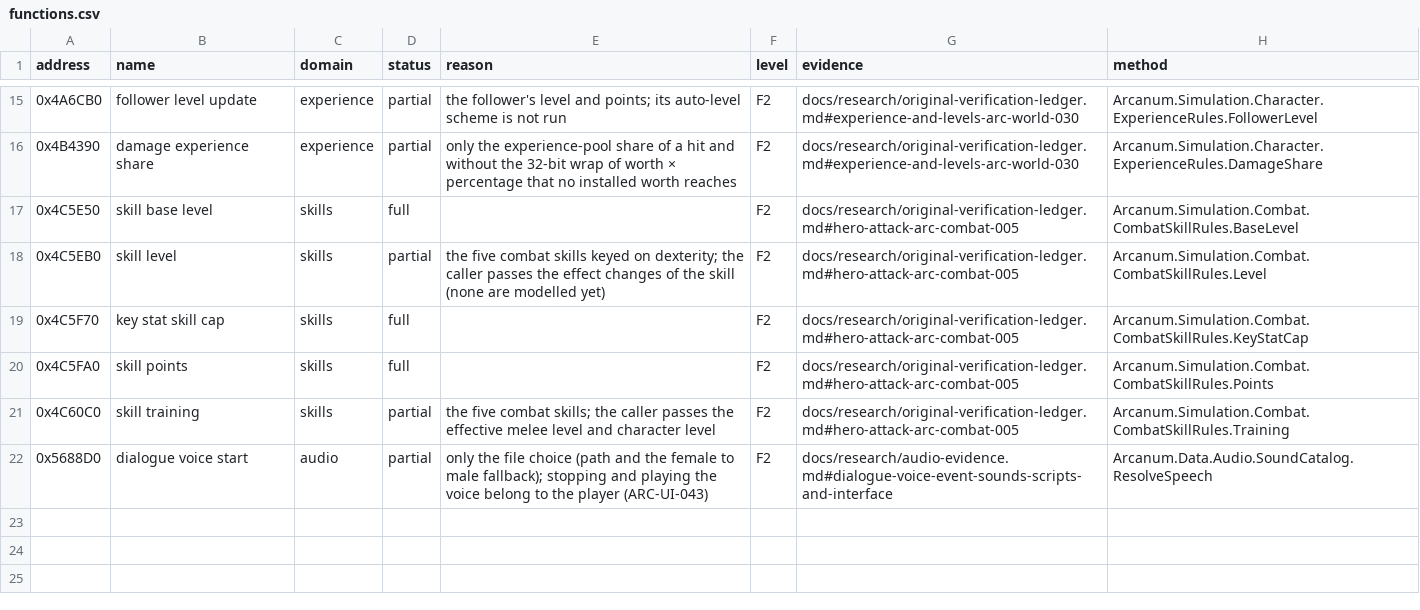
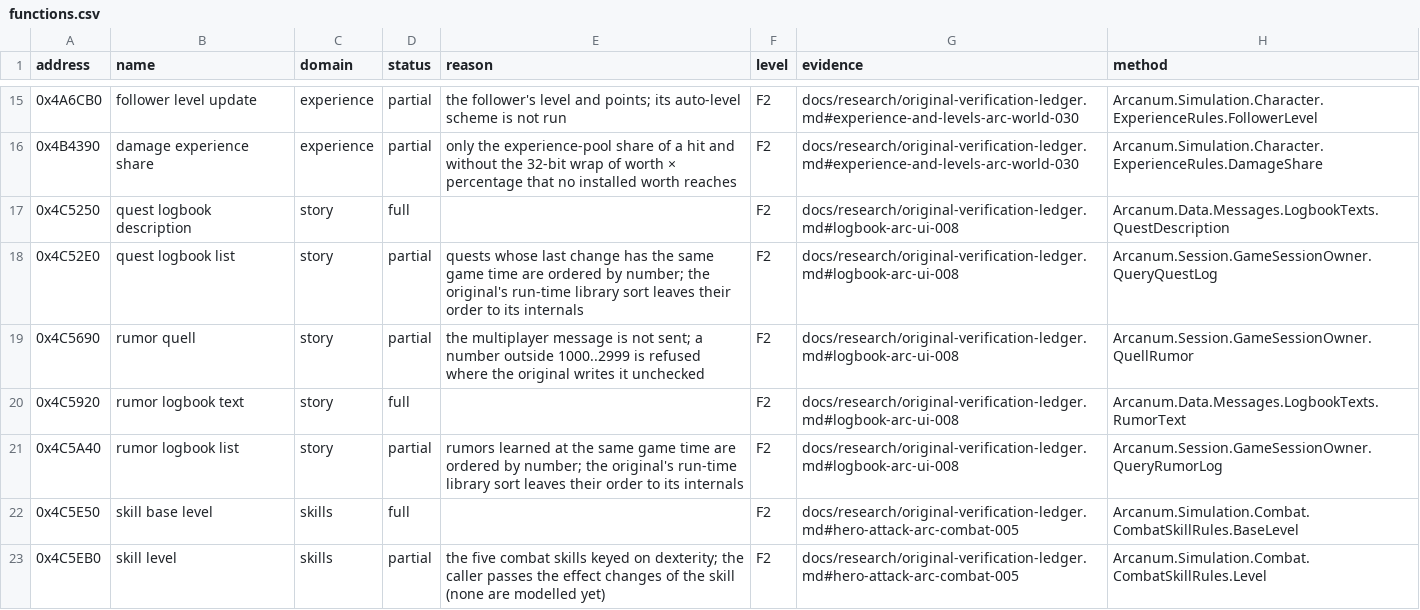
Before and after one commit to Simarglok/arcanum-steamwoven, a CSV file: docs/verification/functions.csv, drawn as a sheet; only a part is shown, gaps mark what is left out; the shorter side is filled out with more unchanged rows.

```diff
--- a/docs/verification/functions.csv
+++ b/docs/verification/functions.csv
@@ -16,2 +16,7 @@ address,name,domain,status,reason,level,evidence,method
 0x4B4390,damage experience share,experience,partial,only the experience-pool share of a hit and without the 32-bit wrap of worth × percentage that no installed worth reaches,F2,docs/research/original-verification-ledger.md#experience-and-levels-arc-world-030,Arcanum.Simulation.Character.ExperienceRules.DamageShare
+0x4C5250,quest logbook description,story,full,,F2,docs/research/original-verification-ledger.md#logbook-arc-ui-008,Arcanum.Data.Messages.LogbookTexts.QuestDescription
+0x4C52E0,quest logbook list,story,partial,quests whose last change has the same game time are ordered by number; the original's run-time library sort leaves their order to its internals,F2,docs/research/original-verification-ledger.md#logbook-arc-ui-008,Arcanum.Session.GameSessionOwner.QueryQuestLog
+0x4C5690,rumor quell,story,partial,the multiplayer message is not sent; a number outside 1000..2999 is refused where the original writes it unchecked,F2,docs/research/original-verification-ledger.md#logbook-arc-ui-008,Arcanum.Session.GameSessionOwner.QuellRumor
+0x4C5920,rumor logbook text,story,full,,F2,docs/research/original-verification-ledger.md#logbook-arc-ui-008,Arcanum.Data.Messages.LogbookTexts.RumorText
+0x4C5A40,rumor logbook list,story,partial,rumors learned at the same game time are ordered by number; the original's run-time library sort leaves their order to its internals,F2,docs/research/original-verification-ledger.md#logbook-arc-ui-008,Arcanum.Session.GameSessionOwner.QueryRumorLog
 0x4C5E50,skill base level,skills,full,,F2,docs/research/original-verification-ledger.md#hero-attack-arc-combat-005,Arcanum.Simulation.Combat.CombatSkillRules.BaseLevel
```
Also changed, not shown: 29 other files.
